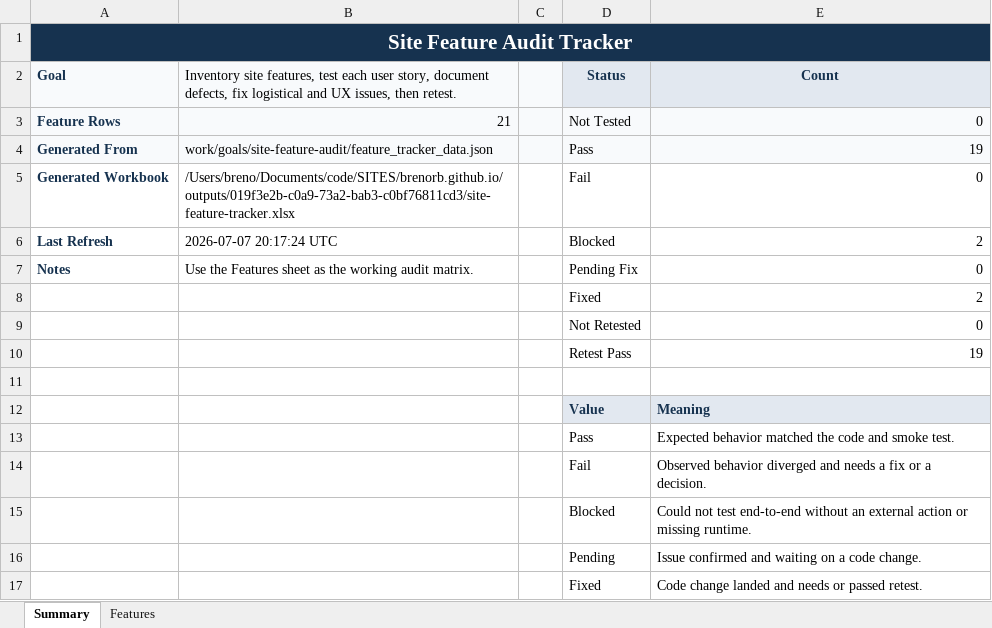
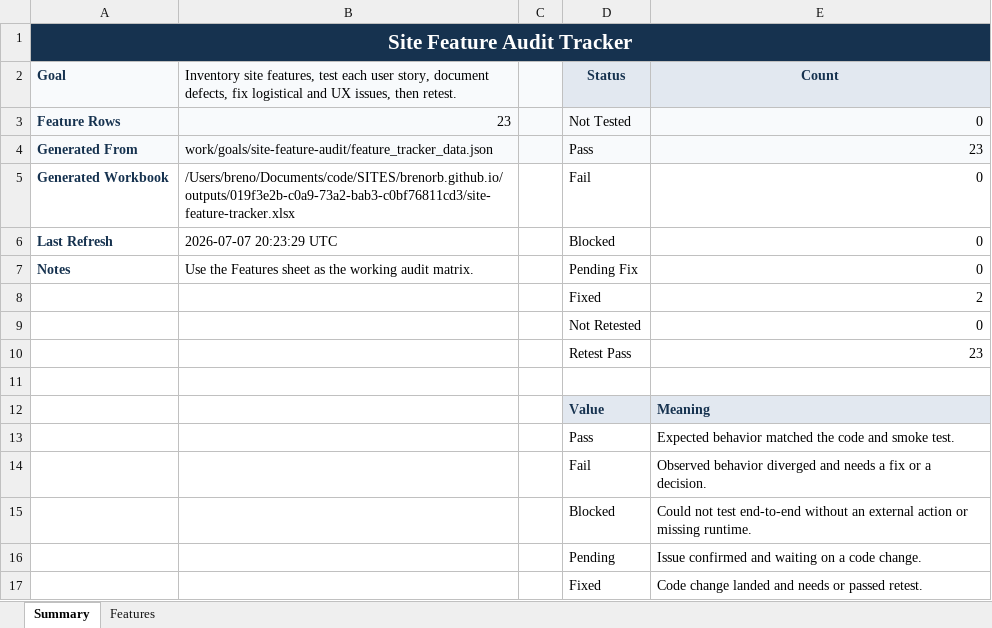
Before and after one commit to brenorb/brenorb.github.io, an Excel workbook: outputs/019f3e2b-c0a9-73a2-bab3-c0bf76811cd3/site-feature-tracker.xlsx, sheet Summary, drawn as a sheet; values as stored, in another font and other column widths than the file's, no borders; the diff names each change by its address in the sheet, - before the commit and + after, or states it on an @@ line.

```diff
--- a/outputs/019f3e2b-c0a9-73a2-bab3-c0bf76811cd3/site-feature-tracker.xlsx (sheet Summary)
+++ b/outputs/019f3e2b-c0a9-73a2-bab3-c0bf76811cd3/site-feature-tracker.xlsx (sheet Summary)
-B3: 21
+B3: 23
-E4 (Count): 19
+E4 (Count): 23
-B6: 2026-07-07 20:17:24 UTC
+B6: 2026-07-07 20:23:29 UTC
-E6 (Count): 2
+E6 (Count): 0
-E10 (Count): 19
+E10 (Count): 23
```
Also changed, not shown: sheet Features, formulas that keep their value, 5 other files.
